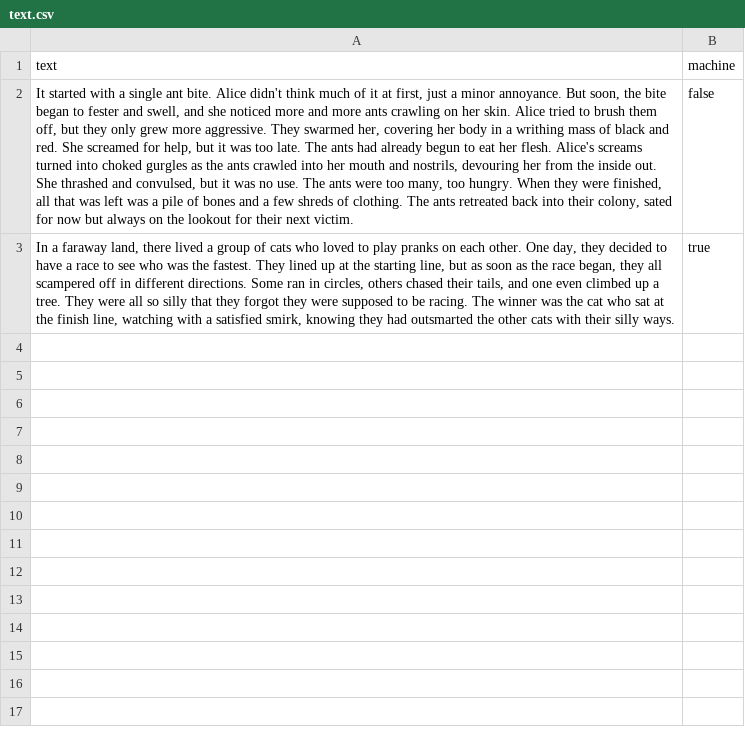
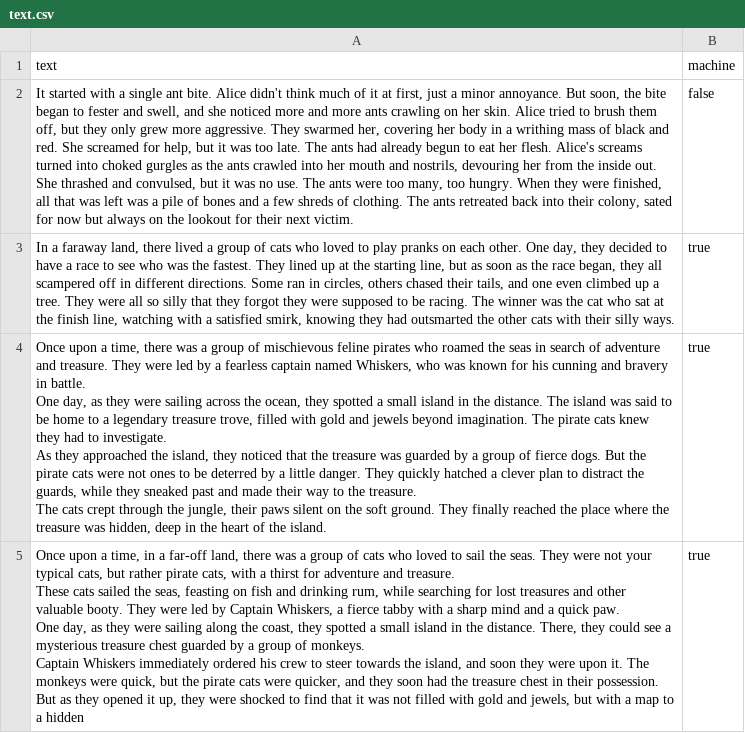
Before and after one commit to ctuguinay/AutomaticTiktok, a CSV file: data/text.csv, drawn as a sheet; ↵ is a line break in a cell; the diff names each change by its address in the sheet, - before the commit and + after, or states it on an @@ line.

```diff
--- a/data/text.csv
+++ b/data/text.csv
+row 4: Once upon a time, there was a group of mischievous feline pirates who roamed the seas in search of adventure and treasure. They were led by a fearless captain named Whiskers, who was known for his cunning and bravery in battle. ↵ One day, as they were sailing across the ocean, they spotted a small island in the distance. The island was said to be home to a legendary treasure trove, filled with gold and jewels beyond imagination. The pirate cats knew they had to investigate. ↵ As they approached the island, they noticed that the treasure was guarded by a group of fierce dogs. But the pirate cats were not ones to be deterred by a little danger. They quickly hatched a clever plan to distract the guards, while they sneaked past and made their way to the treasure. ↵ The cats crept through the jungle, their paws silent on the soft ground. They finally reached the place where the treasure was hidden, deep in the heart of the island. | true
+row 5: Once upon a time, in a far-off land, there was a group of cats who loved to sail the seas. They were not your typical cats, but rather pirate cats, with a thirst for adventure and treasure. ↵ These cats sailed the seas, feasting on fish and drinking rum, while searching for lost treasures and other valuable booty. They were led by Captain Whiskers, a fierce tabby with a sharp mind and a quick paw. ↵ One day, as they were sailing along the coast, they spotted a small island in the distance. There, they could see a mysterious treasure chest guarded by a group of monkeys. ↵ Captain Whiskers immediately ordered his crew to steer towards the island, and soon they were upon it. The monkeys were quick, but the pirate cats were quicker, and they soon had the treasure chest in their possession. ↵ But as they opened it up, they were shocked to find that it was not filled with gold and jewels, but with a map to a hidden | true
```
Also changed, not shown: 25 other files.
